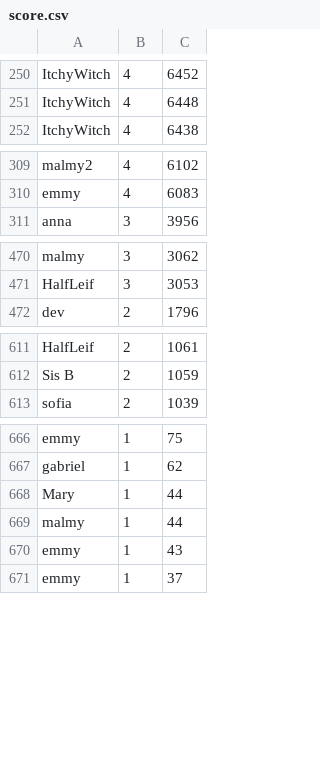
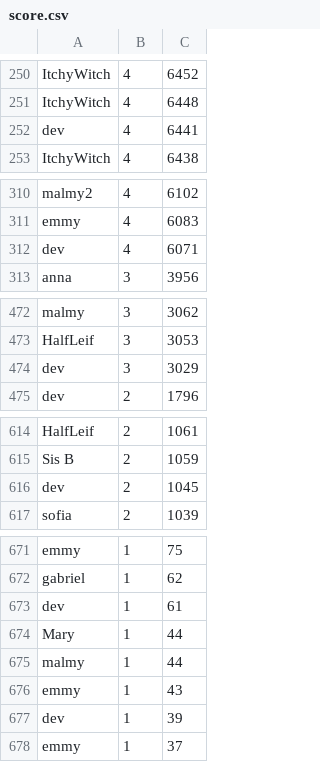
Before and after one commit to HalfLeif/SimplePyGame, a CSV file: data/score.csv, drawn as a sheet; only a part is shown, gaps mark what is left out; the diff covers the shown part only.

```diff
--- a/data/score.csv
+++ b/data/score.csv
@@ -251,2 +251,3 @@ ItchyWitch,4,6452
 ItchyWitch,4,6448
+dev,4,6441
 ItchyWitch,4,6438
@@ -310,2 +311,3 @@ malmy2,4,6102
 emmy,4,6083
+dev,4,6071
 anna,3,3956
@@ -471,2 +473,3 @@ malmy,3,3062
 HalfLeif,3,3053
+dev,3,3029
 dev,2,1796
@@ -612,2 +615,3 @@ HalfLeif,2,1061
 Sis B,2,1059
+dev,2,1045
 sofia,2,1039
@@ -667,2 +672,3 @@ emmy,1,75
 gabriel,1,62
+dev,1,61
 Mary,1,44
@@ -670,2 +676,3 @@ malmy,1,44
 emmy,1,43
+dev,1,39
 emmy,1,37
```
Also changed, not shown: 1 added row elsewhere in this file, 2 other files.
